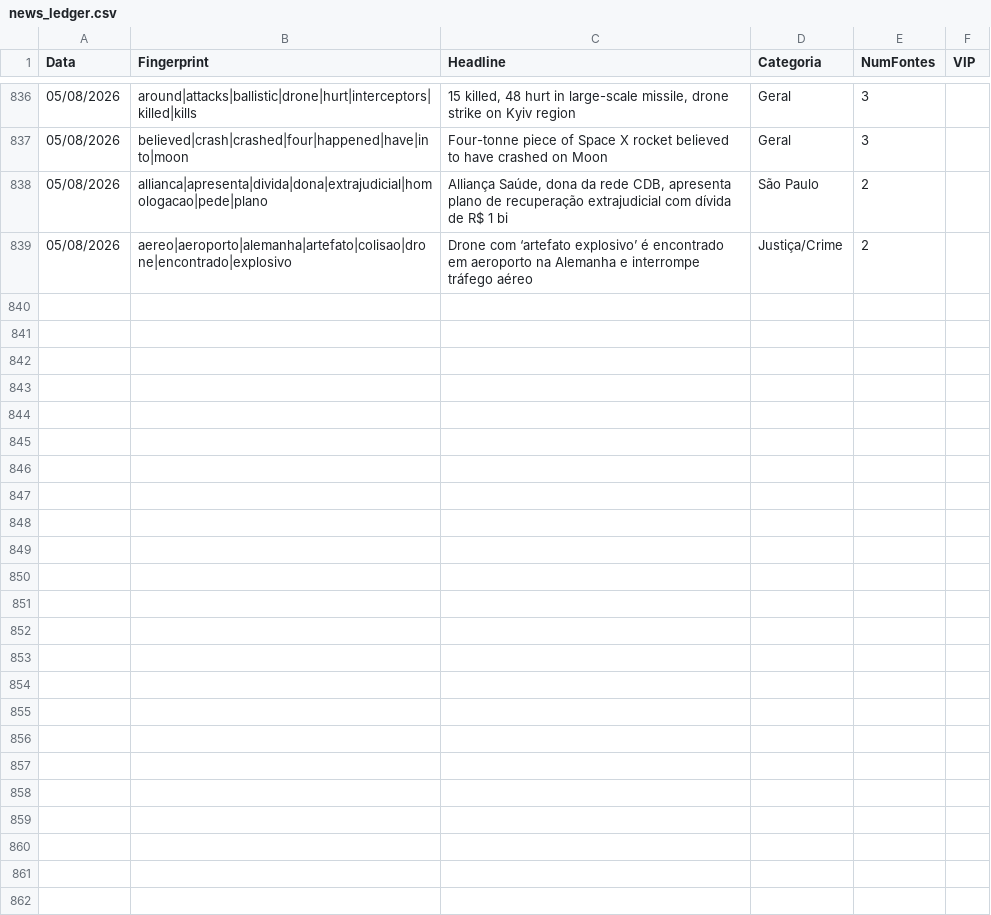
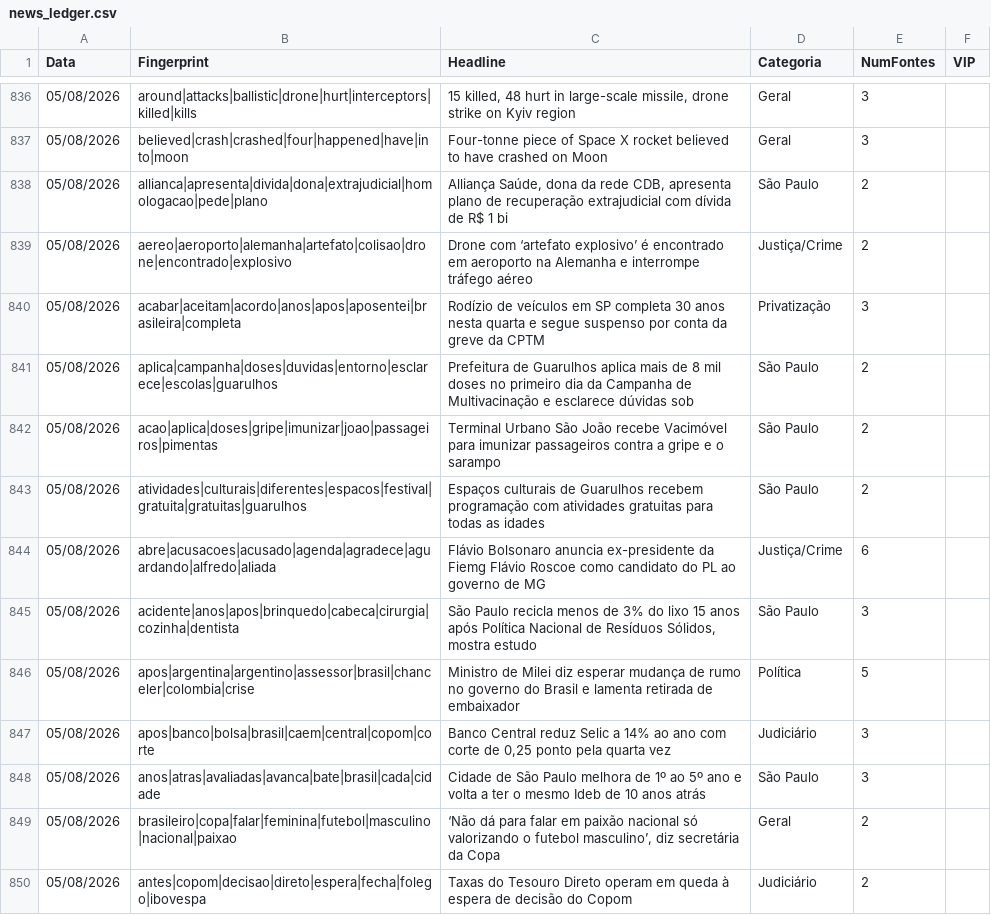
Before and after one commit to GuilhermeACRusso/monitor-de-not-cias, a CSV file: news_ledger.csv, drawn as a sheet; only a part is shown, gaps mark what is left out; the diff covers the shown part only; the diff names each change by its address in the sheet, - before the commit and + after, or states it on an @@ line.

Commit message:
Update news ledger and entity graph

```diff
--- a/news_ledger.csv
+++ b/news_ledger.csv
+row 840: 05/08/2026 | acabar|aceitam|acordo|anos|apos|aposentei|brasileira|completa | Rodízio de veículos em SP completa 30 anos nesta quarta e segue suspenso por conta da greve da CPTM | Privatização | 3
+row 841: 05/08/2026 | aplica|campanha|doses|duvidas|entorno|esclarece|escolas|guarulhos | Prefeitura de Guarulhos aplica mais de 8 mil doses no primeiro dia da Campanha de Multivacinação e esclarece dúvidas sob | São Paulo | 2
+row 842: 05/08/2026 | acao|aplica|doses|gripe|imunizar|joao|passageiros|pimentas | Terminal Urbano São João recebe Vacimóvel para imunizar passageiros contra a gripe e o sarampo | São Paulo | 2
+row 843: 05/08/2026 | atividades|culturais|diferentes|espacos|festival|gratuita|gratuitas|guarulhos | Espaços culturais de Guarulhos recebem programação com atividades gratuitas para todas as idades | São Paulo | 2
+row 844: 05/08/2026 | abre|acusacoes|acusado|agenda|agradece|aguardando|alfredo|aliada | Flávio Bolsonaro anuncia ex-presidente da Fiemg Flávio Roscoe como candidato do PL ao governo de MG | Justiça/Crime | 6
+row 845: 05/08/2026 | acidente|anos|apos|brinquedo|cabeca|cirurgia|cozinha|dentista | São Paulo recicla menos de 3% do lixo 15 anos após Política Nacional de Resíduos Sólidos, mostra estudo | São Paulo | 3
+row 846: 05/08/2026 | apos|argentina|argentino|assessor|brasil|chanceler|colombia|crise | Ministro de Milei diz esperar mudança de rumo no governo do Brasil e lamenta retirada de embaixador | Política | 5
+row 847: 05/08/2026 | apos|banco|bolsa|brasil|caem|central|copom|corte | Banco Central reduz Selic a 14% ao ano com corte de 0,25 ponto pela quarta vez | Judiciário | 3
+row 848: 05/08/2026 | anos|atras|avaliadas|avanca|bate|brasil|cada|cidade | Cidade de São Paulo melhora de 1º ao 5º ano e volta a ter o mesmo Ideb de 10 anos atrás | São Paulo | 3
+row 849: 05/08/2026 | brasileiro|copa|falar|feminina|futebol|masculino|nacional|paixao | ‘Não dá para falar em paixão nacional só valorizando o futebol masculino’, diz secretária da Copa | Geral | 2
+row 850: 05/08/2026 | antes|copom|decisao|direto|espera|fecha|folego|ibovespa | Taxas do Tesouro Direto operam em queda à espera de decisão do Copom | Judiciário | 2
```
Also changed, not shown: 11 added rows elsewhere in this file, news_graph_entities.csv, 2 other files.
